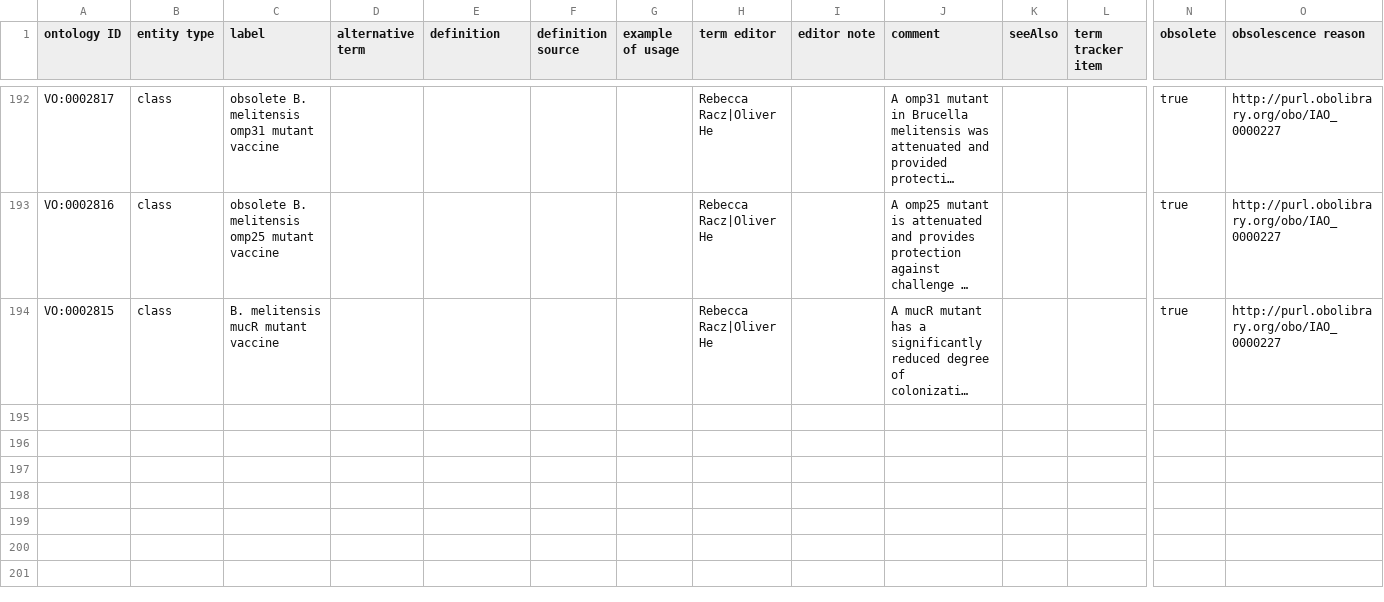
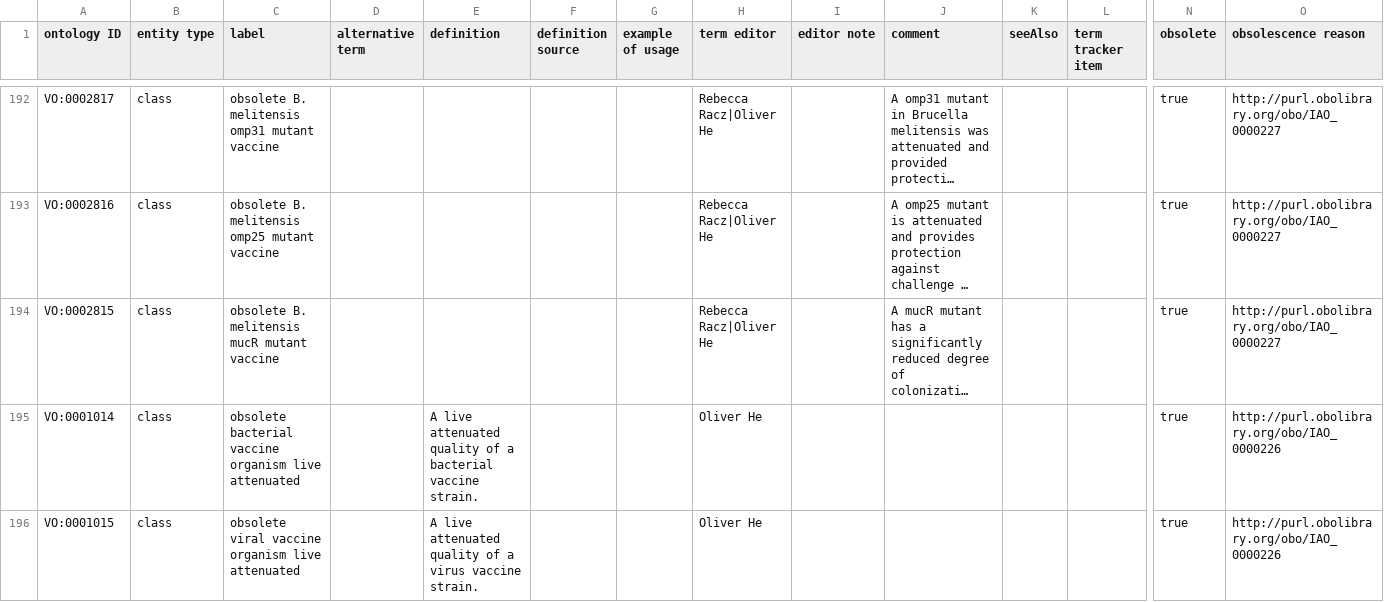
Before and after one commit to vaccineontology/VO, a CSV file: src/templates/obsolete.csv, drawn as a sheet; only a part is shown, gaps mark what is left out; long unchanged cells end in …; rows hold the shown columns only; the diff covers the shown part only; the diff names each change by its address in the sheet, - before the commit and + after, or states it on an @@ line.

Commit message:
deprecated terms either placeholder or duplicated

```diff
--- a/src/templates/obsolete.csv
+++ b/src/templates/obsolete.csv
-C194 (label): B. melitensis mucR mutant vaccine
+C194 (label): obsolete B. melitensis mucR mutant vaccine
+row 195: VO:0001014 | class | obsolete bacterial vaccine organism live attenuated |  | A live attenuated quality of a bacterial vaccine strain. |  |  | Oliver He |  |  |  |  | true | http://purl.obolibrary.org/obo/IAO_0000226
+row 196: VO:0001015 | class | obsolete viral vaccine organism live attenuated |  | A live attenuated quality of a virus vaccine strain. |  |  | Oliver He |  |  |  |  | true | http://purl.obolibrary.org/obo/IAO_0000226
```
Also changed, not shown: 9 added rows and 4 edited cells elsewhere in this file, src/templates/other.csv, 3 other files.
